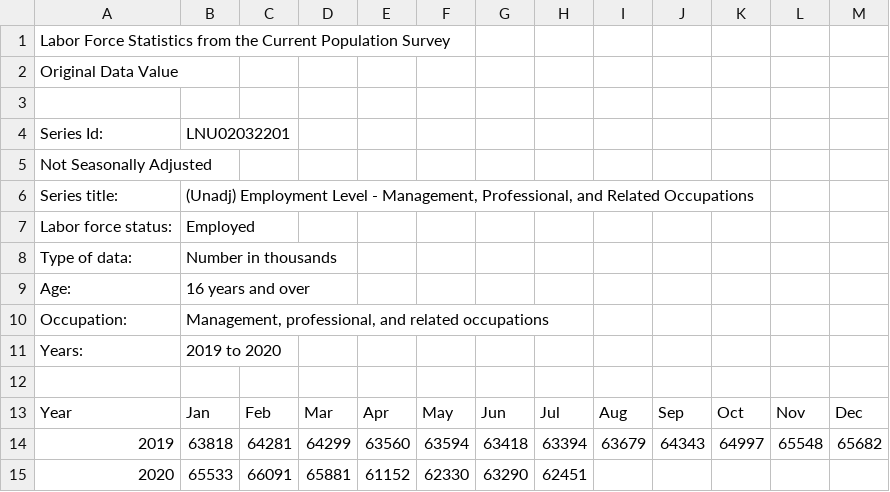
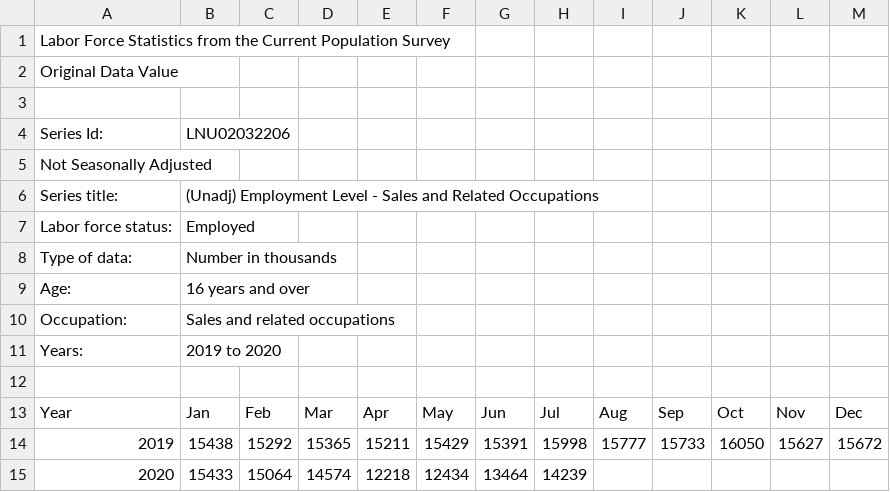
Before and after one commit to adrianstrecker/project-1, a CSV file: Project-PB/Sales and related occupationsEmployed.csv (was Project-PB/ManagementEmployed.csv), drawn as a sheet.

```diff
--- a/Project-PB/ManagementEmployed.csv
+++ b/Project-PB/Sales and related occupationsEmployed.csv
@@ -3,5 +3,5 @@ Original Data Value,,,,,,,,,,,,
 ,,,,,,,,,,,,
-Series Id:,LNU02032201,,,,,,,,,,,
+Series Id:,LNU02032206,,,,,,,,,,,
 Not Seasonally Adjusted,,,,,,,,,,,,
-Series title:,"(Unadj) Employment Level - Management, Professional, and Related Occupations",,,,,,,,,,,
+Series title:,(Unadj) Employment Level - Sales and Related Occupations,,,,,,,,,,,
 Labor force status:,Employed,,,,,,,,,,,
@@ -9,3 +9,3 @@ Type of data:,Number in thousands,,,,,,,,,,,
 Age:,16 years and over,,,,,,,,,,,
-Occupation:,"Management, professional, and related occupations",,,,,,,,,,,
+Occupation:,Sales and related occupations,,,,,,,,,,,
 Years:,2019 to 2020,,,,,,,,,,,
@@ -13,3 +13,3 @@ Years:,2019 to 2020,,,,,,,,,,,
 Year,Jan,Feb,Mar,Apr,May,Jun,Jul,Aug,Sep,Oct,Nov,Dec
-2019,63818,64281,64299,63560,63594,63418,63394,63679,64343,64997,65548,65682
-2020,65533,66091,65881,61152,62330,63290,62451,,,,,
+2019,15438,15292,15365,15211,15429,15391,15998,15777,15733,16050,15627,15672
+2020,15433,15064,14574,12218,12434,13464,14239,,,,,
```
Also changed, not shown: 9 other files.
